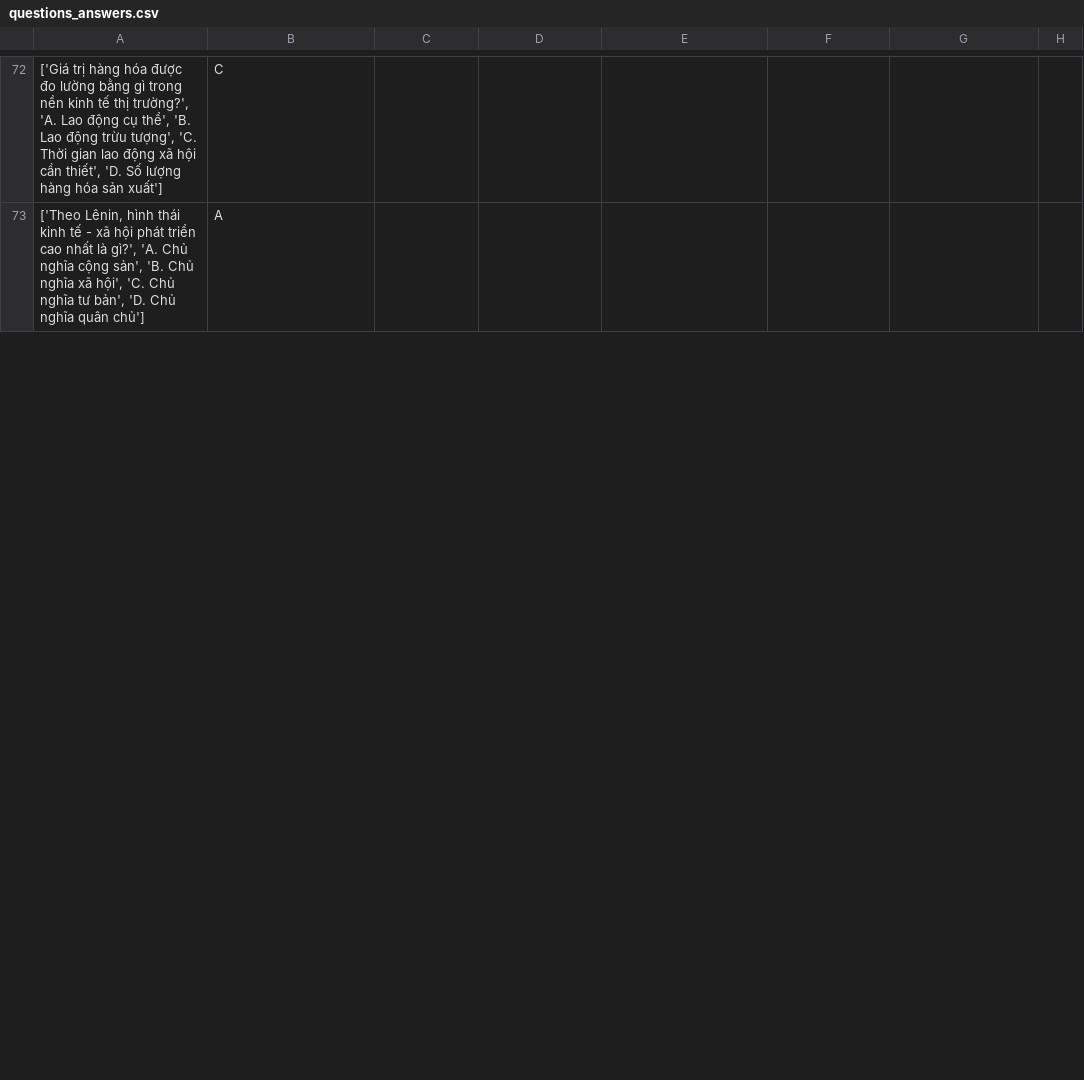
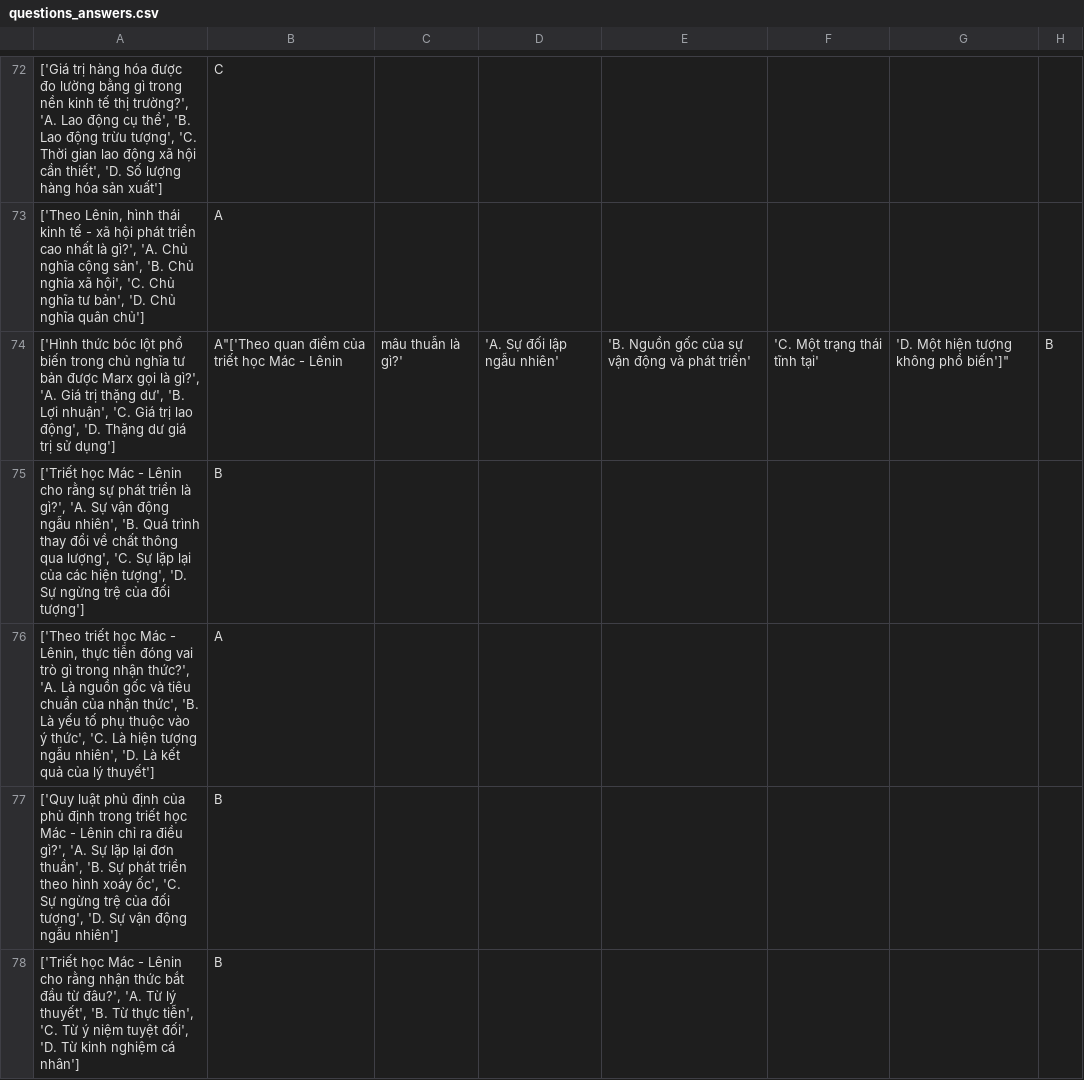
Before and after one commit to dinhthienan33/AIthinking, a CSV file: questions_answers.csv, drawn as a sheet; only a part is shown, gaps mark what is left out; the diff covers the shown part only; the diff names each change by its address in the sheet, - before the commit and + after, or states it on an @@ line.

Commit message:
change UI and add data

```diff
--- a/questions_answers.csv
+++ b/questions_answers.csv
+row 74: ['Hình thức bóc lột phổ biến trong chủ nghĩa tư bản được Marx gọi là gì?', 'A. Giá trị thặng dư', 'B. Lợi nhuận', 'C. Giá trị lao động', 'D. Thặng dư giá trị sử dụng'] | A"['Theo quan điểm của triết học Mác - Lênin | mâu thuẫn là gì?' | 'A. Sự đối lập ngẫu nhiên' | 'B. Nguồn gốc của sự vận động và phát triển' | 'C. Một trạng thái tĩnh tại' | 'D. Một hiện tượng không phổ biến']" | B
+row 75: ['Triết học Mác - Lênin cho rằng sự phát triển là gì?', 'A. Sự vận động ngẫu nhiên', 'B. Quá trình thay đổi về chất thông qua lượng', 'C. Sự lặp lại của các hiện tượng', 'D. Sự ngừng trệ của đối tượng'] | B
+row 76: ['Theo triết học Mác - Lênin, thực tiễn đóng vai trò gì trong nhận thức?', 'A. Là nguồn gốc và tiêu chuẩn của nhận thức', 'B. Là yếu tố phụ thuộc vào ý thức', 'C. Là hiện tượng ngẫu nhiên', 'D. Là kết quả của lý thuyết'] | A
+row 77: ['Quy luật phủ định của phủ định trong triết học Mác - Lênin chỉ ra điều gì?', 'A. Sự lặp lại đơn thuần', 'B. Sự phát triển theo hình xoáy ốc', 'C. Sự ngừng trệ của đối tượng', 'D. Sự vận động ngẫu nhiên'] | B
+row 78: ['Triết học Mác - Lênin cho rằng nhận thức bắt đầu từ đâu?', 'A. Từ lý thuyết', 'B. Từ thực tiễn', 'C. Từ ý niệm tuyệt đối', 'D. Từ kinh nghiệm cá nhân'] | B
```
Also changed, not shown: 14 added rows and 1 edited cell elsewhere in this file, 47 other files.
